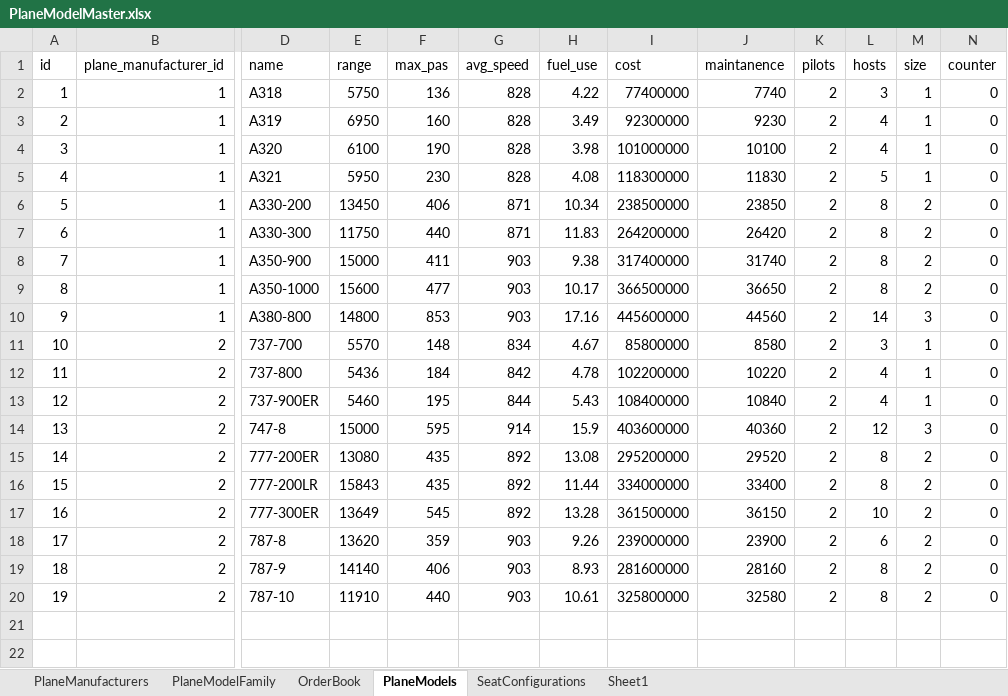
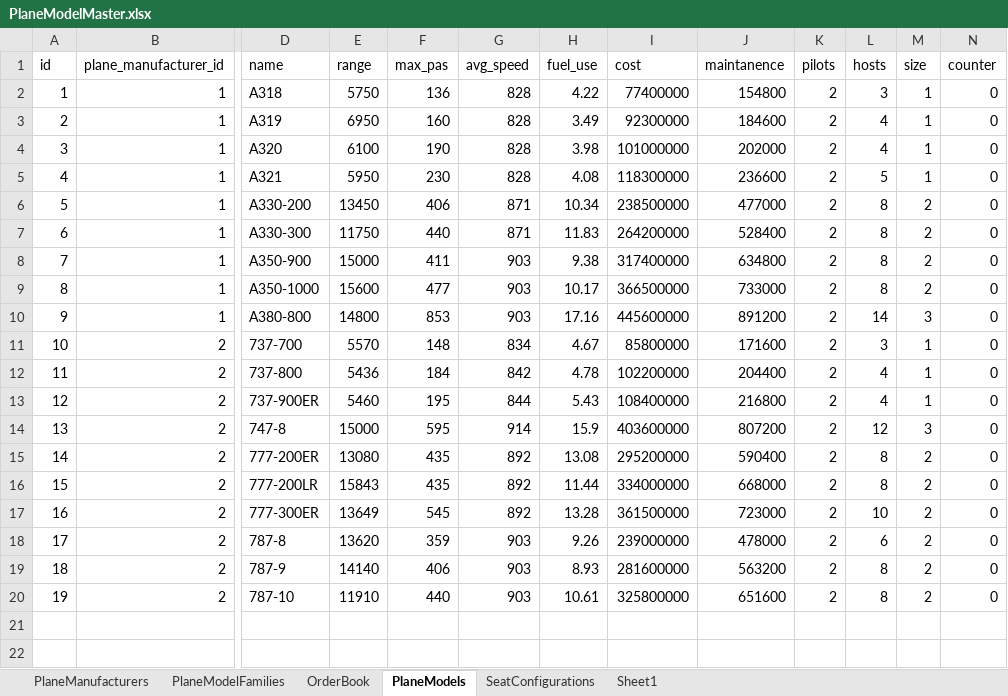
Before and after one commit to melihalan/AirlineSim, an Excel workbook: lib/seeds/PlaneModelMaster.xlsx, sheet PlaneModels, drawn as a sheet; only a part is shown, gaps mark what is left out; values as stored, in another font and other column widths than the file's, no borders; the diff names each change by its address in the sheet, - before the commit and + after, or states it on an @@ line.

```diff
--- a/lib/seeds/PlaneModelMaster.xlsx (sheet PlaneModels)
+++ b/lib/seeds/PlaneModelMaster.xlsx (sheet PlaneModels)
-sheet tab: PlaneModelFamily
+sheet tab: PlaneModelFamilies
-J2 (maintanence): 7740
+J2 (maintanence): 154800
-J3 (maintanence): 9230
+J3 (maintanence): 184600
-J4 (maintanence): 10100
+J4 (maintanence): 202000
-J5 (maintanence): 11830
+J5 (maintanence): 236600
-J6 (maintanence): 23850
+J6 (maintanence): 477000
-J7 (maintanence): 26420
+J7 (maintanence): 528400
-J8 (maintanence): 31740
+J8 (maintanence): 634800
-J9 (maintanence): 36650
+J9 (maintanence): 733000
-J10 (maintanence): 44560
+J10 (maintanence): 891200
-J11 (maintanence): 8580
+J11 (maintanence): 171600
-J12 (maintanence): 10220
+J12 (maintanence): 204400
-J13 (maintanence): 10840
+J13 (maintanence): 216800
-J14 (maintanence): 40360
+J14 (maintanence): 807200
-J15 (maintanence): 29520
+J15 (maintanence): 590400
-J16 (maintanence): 33400
+J16 (maintanence): 668000
-J17 (maintanence): 36150
+J17 (maintanence): 723000
-J18 (maintanence): 23900
+J18 (maintanence): 478000
-J19 (maintanence): 28160
+J19 (maintanence): 563200
-J20 (maintanence): 32580
+J20 (maintanence): 651600
```
Also changed, not shown: sheet PlaneManufacturers, sheet PlaneModelFamilies, lib/seeds/FinanceMaster.xlsx, lib/seeds/PlanesMaster.xlsx, 18 other files.
